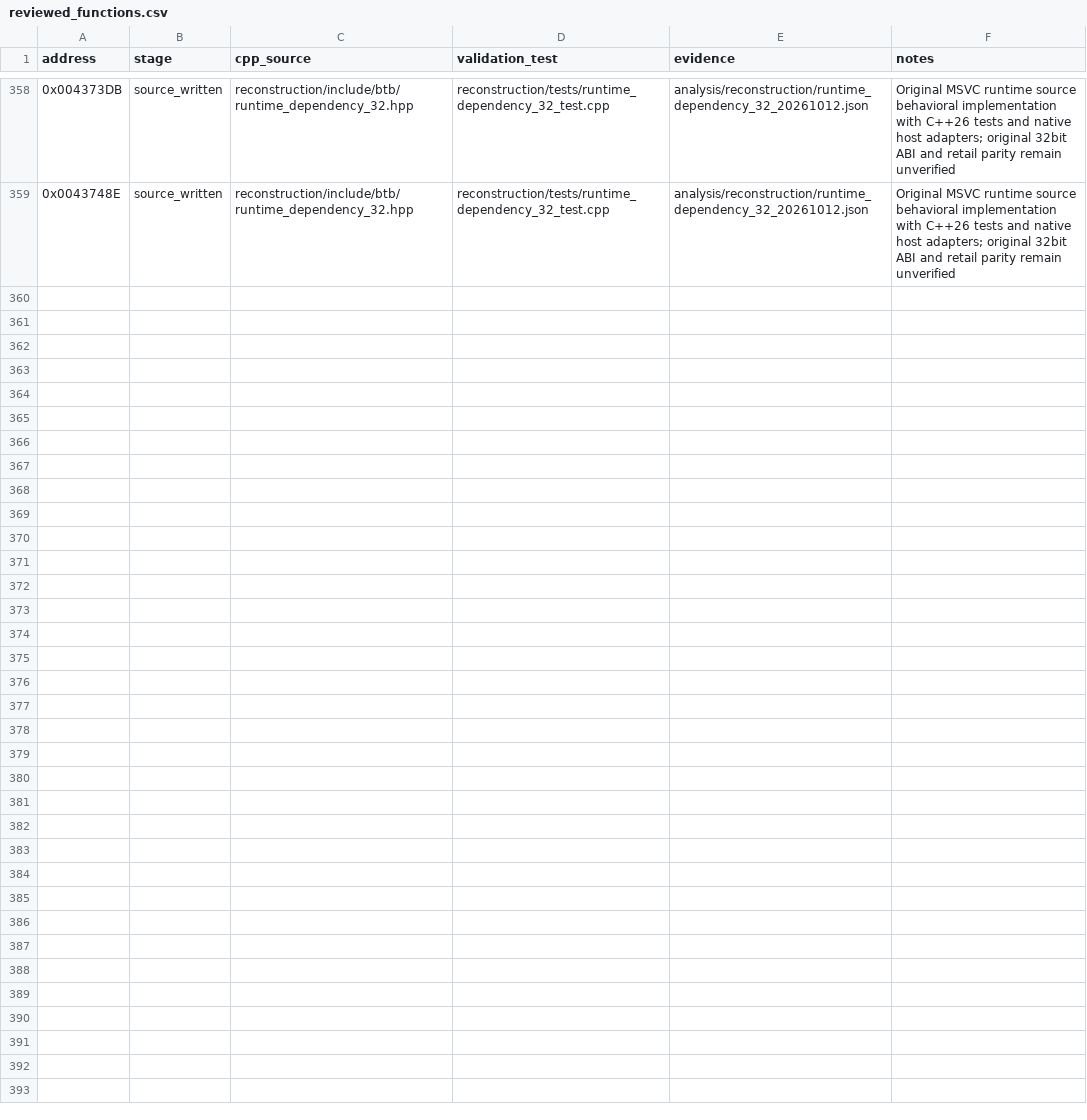
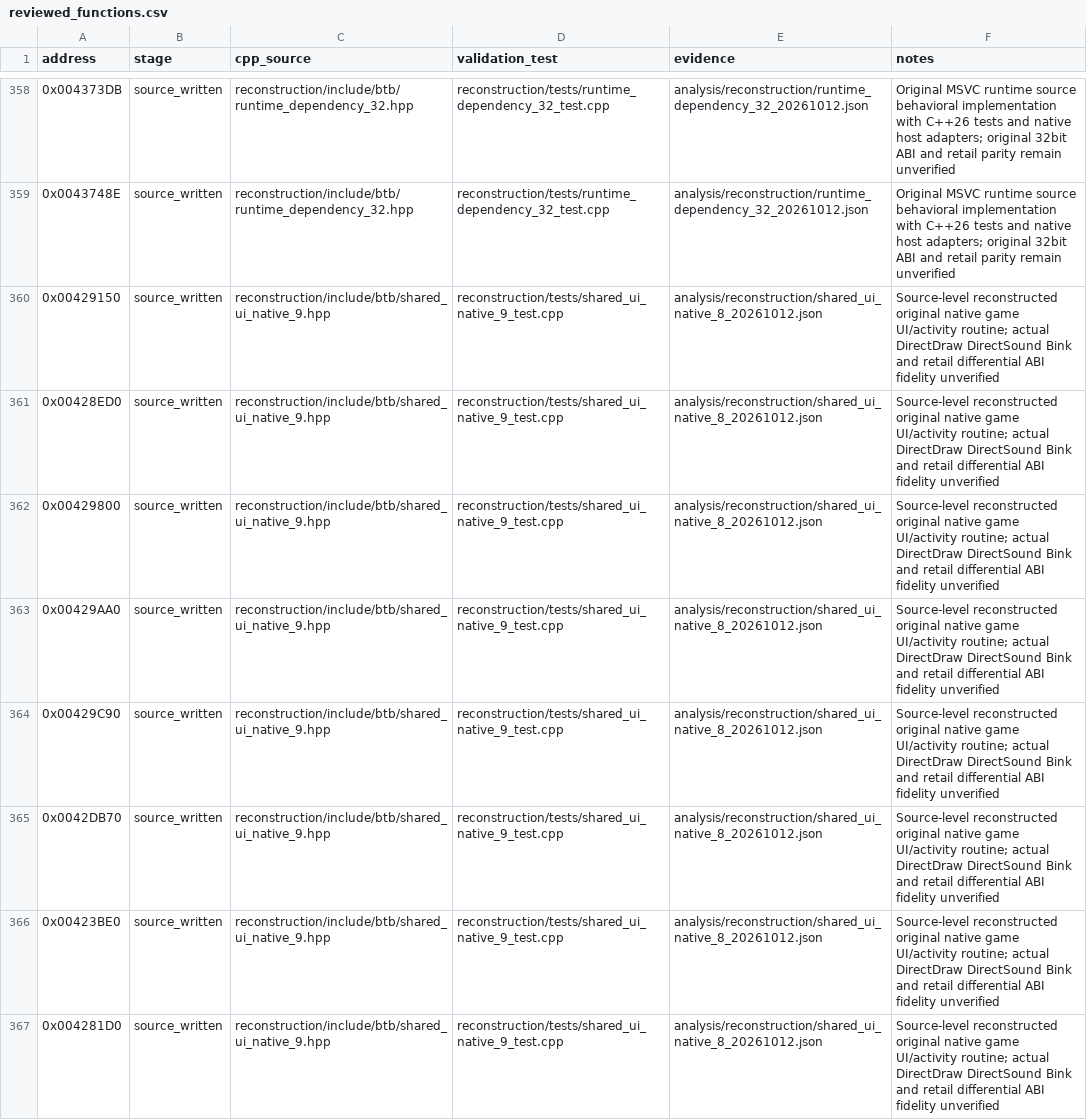
Before and after one commit to lizardpeter/btb-reverse, a CSV file: analysis/reconstruction/reviewed_functions.csv, drawn as a sheet; only a part is shown, gaps mark what is left out; the diff names each change by its address in the sheet, - before the commit and + after, or states it on an @@ line.

Commit message:
Register eight native game UI, narration and walkthrough functions without counting partial player profile code

```diff
--- a/analysis/reconstruction/reviewed_functions.csv
+++ b/analysis/reconstruction/reviewed_functions.csv
+row 360: 0x00429150 | source_written | reconstruction/include/btb/shared_ui_native_9.hpp | reconstruction/tests/shared_ui_native_9_test.cpp | analysis/reconstruction/shared_ui_native_8_20261012.json | Source-level reconstructed original native game UI/activity routine; actual DirectDraw DirectSound Bink and retail differential ABI fidelity unverified
+row 361: 0x00428ED0 | source_written | reconstruction/include/btb/shared_ui_native_9.hpp | reconstruction/tests/shared_ui_native_9_test.cpp | analysis/reconstruction/shared_ui_native_8_20261012.json | Source-level reconstructed original native game UI/activity routine; actual DirectDraw DirectSound Bink and retail differential ABI fidelity unverified
+row 362: 0x00429800 | source_written | reconstruction/include/btb/shared_ui_native_9.hpp | reconstruction/tests/shared_ui_native_9_test.cpp | analysis/reconstruction/shared_ui_native_8_20261012.json | Source-level reconstructed original native game UI/activity routine; actual DirectDraw DirectSound Bink and retail differential ABI fidelity unverified
+row 363: 0x00429AA0 | source_written | reconstruction/include/btb/shared_ui_native_9.hpp | reconstruction/tests/shared_ui_native_9_test.cpp | analysis/reconstruction/shared_ui_native_8_20261012.json | Source-level reconstructed original native game UI/activity routine; actual DirectDraw DirectSound Bink and retail differential ABI fidelity unverified
+row 364: 0x00429C90 | source_written | reconstruction/include/btb/shared_ui_native_9.hpp | reconstruction/tests/shared_ui_native_9_test.cpp | analysis/reconstruction/shared_ui_native_8_20261012.json | Source-level reconstructed original native game UI/activity routine; actual DirectDraw DirectSound Bink and retail differential ABI fidelity unverified
+row 365: 0x0042DB70 | source_written | reconstruction/include/btb/shared_ui_native_9.hpp | reconstruction/tests/shared_ui_native_9_test.cpp | analysis/reconstruction/shared_ui_native_8_20261012.json | Source-level reconstructed original native game UI/activity routine; actual DirectDraw DirectSound Bink and retail differential ABI fidelity unverified
+row 366: 0x00423BE0 | source_written | reconstruction/include/btb/shared_ui_native_9.hpp | reconstruction/tests/shared_ui_native_9_test.cpp | analysis/reconstruction/shared_ui_native_8_20261012.json | Source-level reconstructed original native game UI/activity routine; actual DirectDraw DirectSound Bink and retail differential ABI fidelity unverified
+row 367: 0x004281D0 | source_written | reconstruction/include/btb/shared_ui_native_9.hpp | reconstruction/tests/shared_ui_native_9_test.cpp | analysis/reconstruction/shared_ui_native_8_20261012.json | Source-level reconstructed original native game UI/activity routine; actual DirectDraw DirectSound Bink and retail differential ABI fidelity unverified
```
